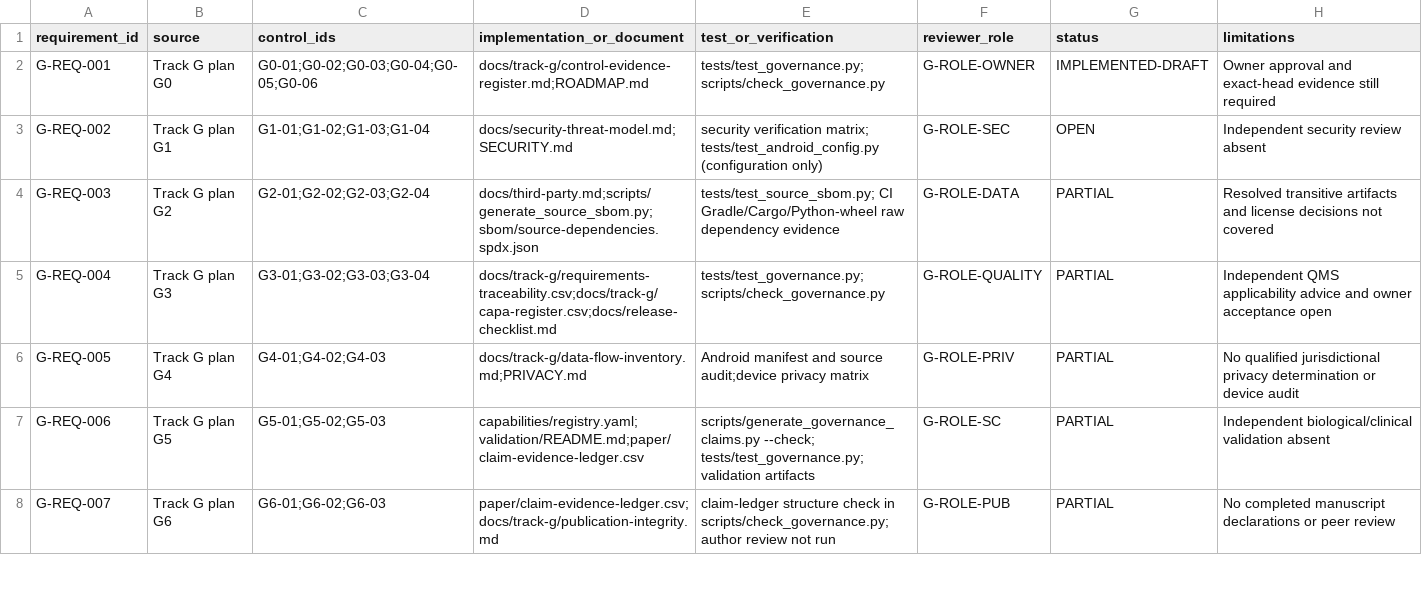
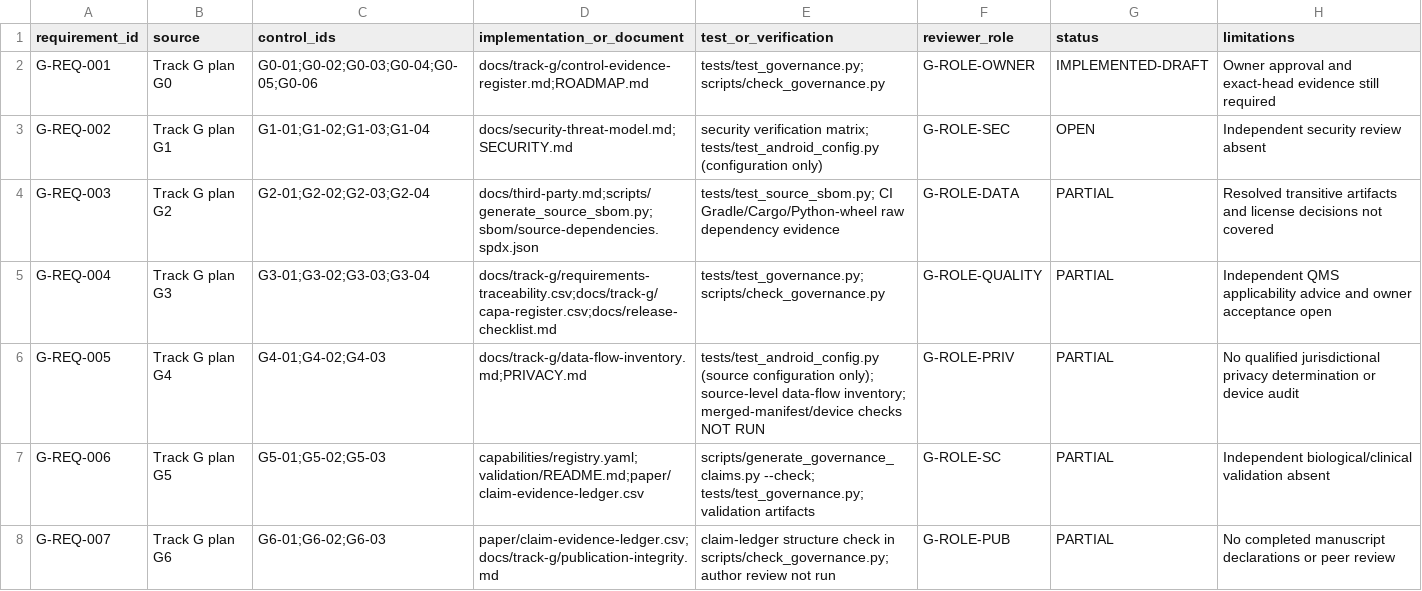
Before and after one commit to AssayFlux/Kinetics, a CSV file: docs/track-g/requirements-traceability.csv, drawn as a sheet; only a part is shown.

Commit message:
track-g: clarify verified controls and open evidence

```diff
--- a/docs/track-g/requirements-traceability.csv
+++ b/docs/track-g/requirements-traceability.csv
@@ -5,3 +5,3 @@ G-REQ-003,Track G plan G2,G2-01;G2-02;G2-03;G2-04,docs/third-party.md;scripts/ge
 G-REQ-004,Track G plan G3,G3-01;G3-02;G3-03;G3-04,docs/track-g/requirements-traceability.csv;docs/track-g/capa-register.csv;docs/release-checklist.md,tests/test_governance.py; scripts/check_governance.py,G-ROLE-QUALITY,PARTIAL,Independent QMS applicability advice and owner acceptance open
-G-REQ-005,Track G plan G4,G4-01;G4-02;G4-03,docs/track-g/data-flow-inventory.md;PRIVACY.md,Android manifest and source audit;device privacy matrix,G-ROLE-PRIV,PARTIAL,No qualified jurisdictional privacy determination or device audit
+G-REQ-005,Track G plan G4,G4-01;G4-02;G4-03,docs/track-g/data-flow-inventory.md;PRIVACY.md,tests/test_android_config.py (source configuration only); source-level data-flow inventory; merged-manifest/device checks NOT RUN,G-ROLE-PRIV,PARTIAL,No qualified jurisdictional privacy determination or device audit
 G-REQ-006,Track G plan G5,G5-01;G5-02;G5-03,capabilities/registry.yaml;validation/README.md;paper/claim-evidence-ledger.csv,scripts/generate_governance_claims.py --check; tests/test_governance.py; validation artifacts,G-ROLE-SC,PARTIAL,Independent biological/clinical validation absent
```
